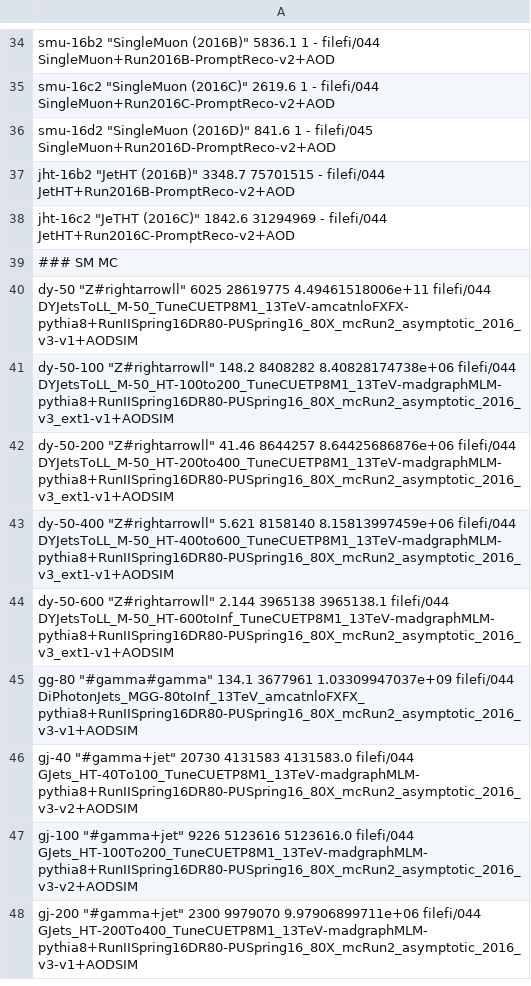
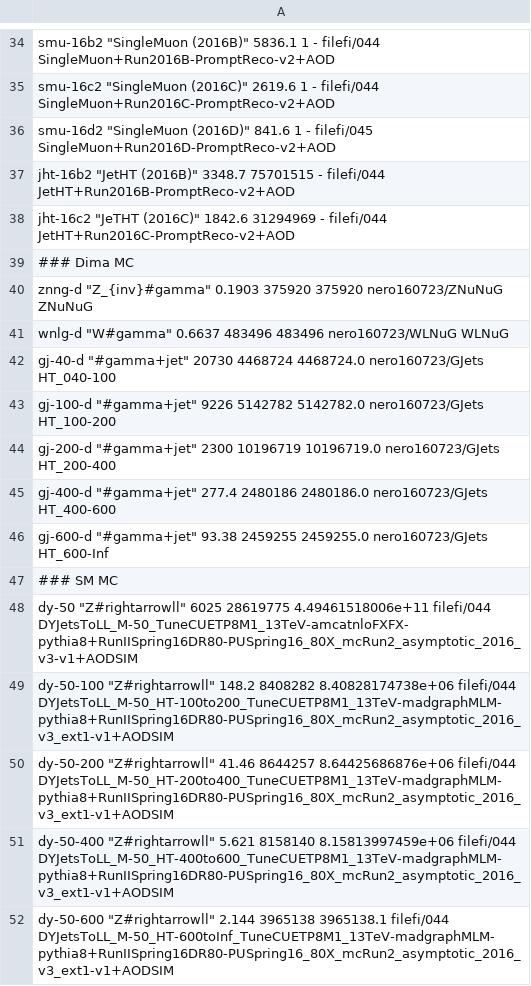
Before and after one commit to MiT-HEP/MonoX, a CSV file: monophoton/data/datasets.csv, drawn as a sheet; only a part is shown, gaps mark what is left out; the shorter side is filled out with more unchanged rows; the diff names each change by its address in the sheet, - before the commit and + after, or states it on an @@ line.

Commit message:
updated skimming code to run on nero MC samples.

```diff
--- a/monophoton/data/datasets.csv
+++ b/monophoton/data/datasets.csv
+row 39: ### Dima MC
+row 40: znng-d "Z_{inv}#gamma" 0.1903 375920 375920 nero160723/ZNuNuG ZNuNuG
+row 41: wnlg-d "W#gamma" 0.6637 483496 483496 nero160723/WLNuG WLNuG
+row 42: gj-40-d "#gamma+jet" 20730 4468724 4468724.0 nero160723/GJets HT_040-100
+row 43: gj-100-d "#gamma+jet" 9226 5142782 5142782.0 nero160723/GJets HT_100-200
+row 44: gj-200-d "#gamma+jet" 2300 10196719 10196719.0 nero160723/GJets HT_200-400
+row 45: gj-400-d "#gamma+jet" 277.4 2480186 2480186.0 nero160723/GJets HT_400-600
+row 46: gj-600-d "#gamma+jet" 93.38 2459255 2459255.0 nero160723/GJets HT_600-Inf
```
Also changed, not shown: 4 other files.
